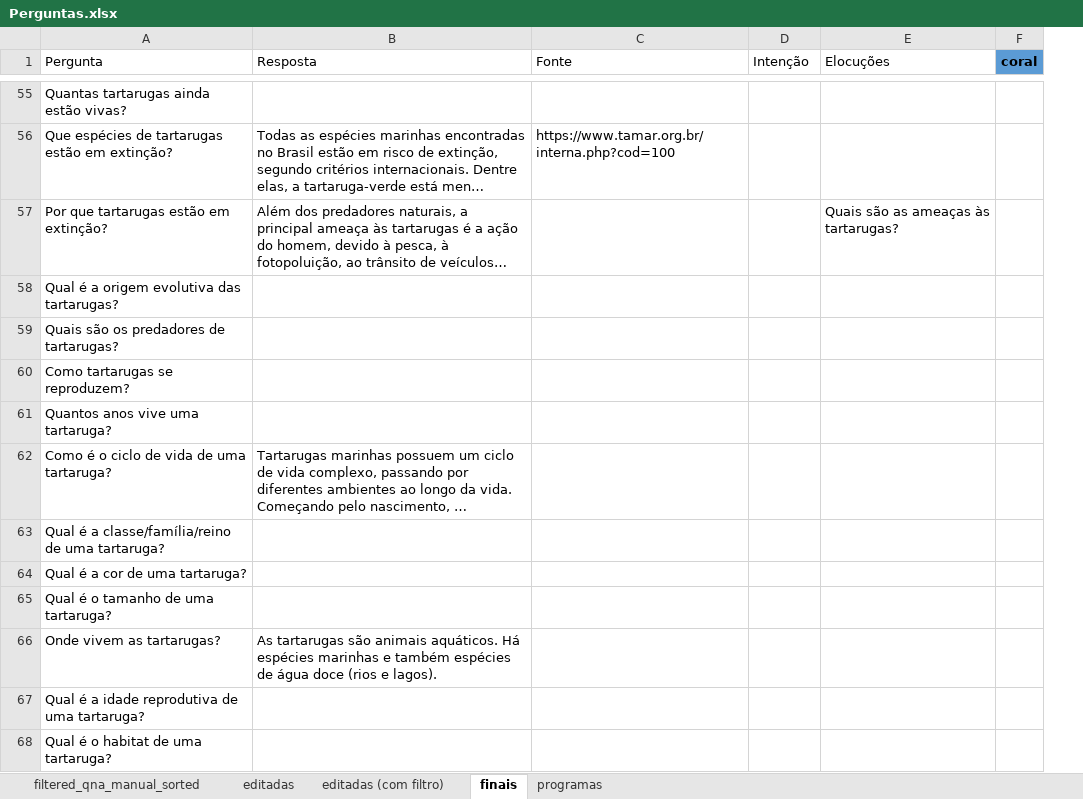
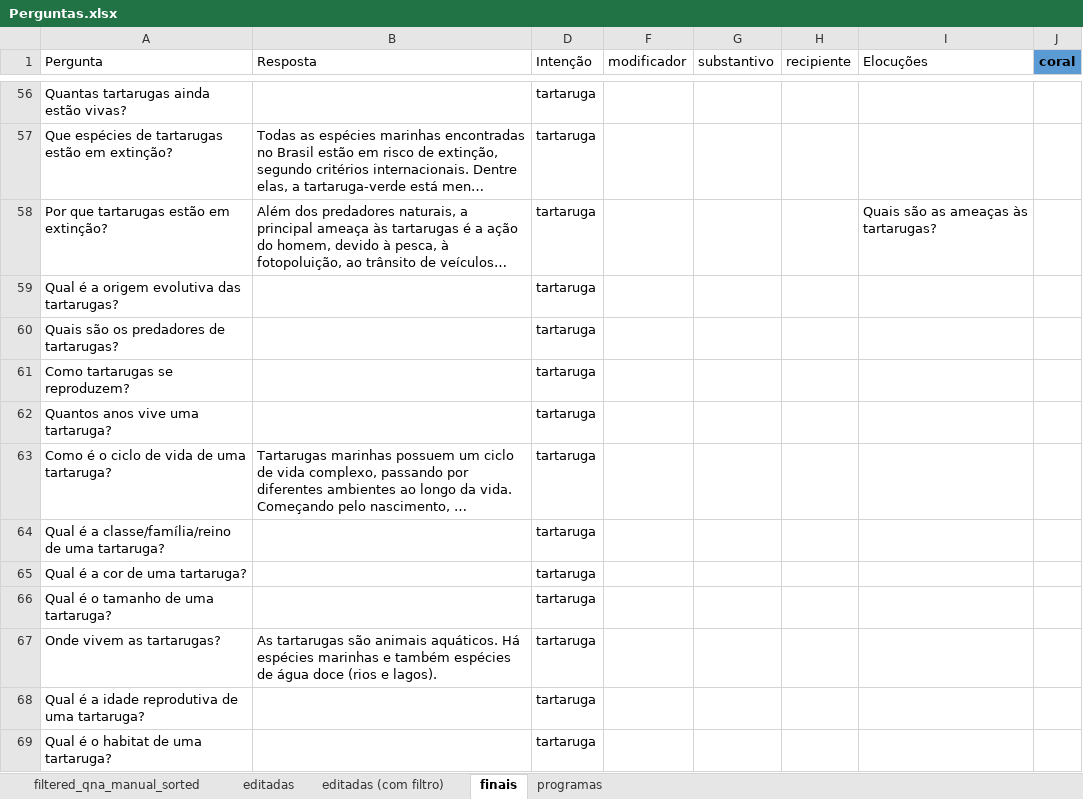
Before and after one commit to VictBenito/chatbot-Victor-Paulo, an Excel workbook: results/Perguntas.xlsx, sheet finais, drawn as a sheet; only a part is shown, gaps mark what is left out; long unchanged cells end in …; values as stored, in another font and other column widths than the file's, no borders; conditional formats not drawn; removed rows and columns are numbered as before the commit, all else as after; the diff covers the shown part only; the diff names each change by its address in the sheet, - before the commit and + after, or states it on an @@ line.

Commit message:
adiciona colunas de modificador, substantivo e recipiente

```diff
--- a/results/Perguntas.xlsx (sheet finais)
+++ b/results/Perguntas.xlsx (sheet finais)
@@ column C (Fonte) hidden, row 56: https://www.tamar.org.br/interna.php?cod=100 @@
+column F (modificador), empty
+column G (substantivo), empty
+column H (recipiente), empty
-D56:D69 (Intenção): (empty)
+D56:D69 (Intenção): tartaruga
```
Also changed, not shown: 1 added row, 1 removed row and 196 edited cells elsewhere in this sheet, formulas that keep their value, hidden cells.
